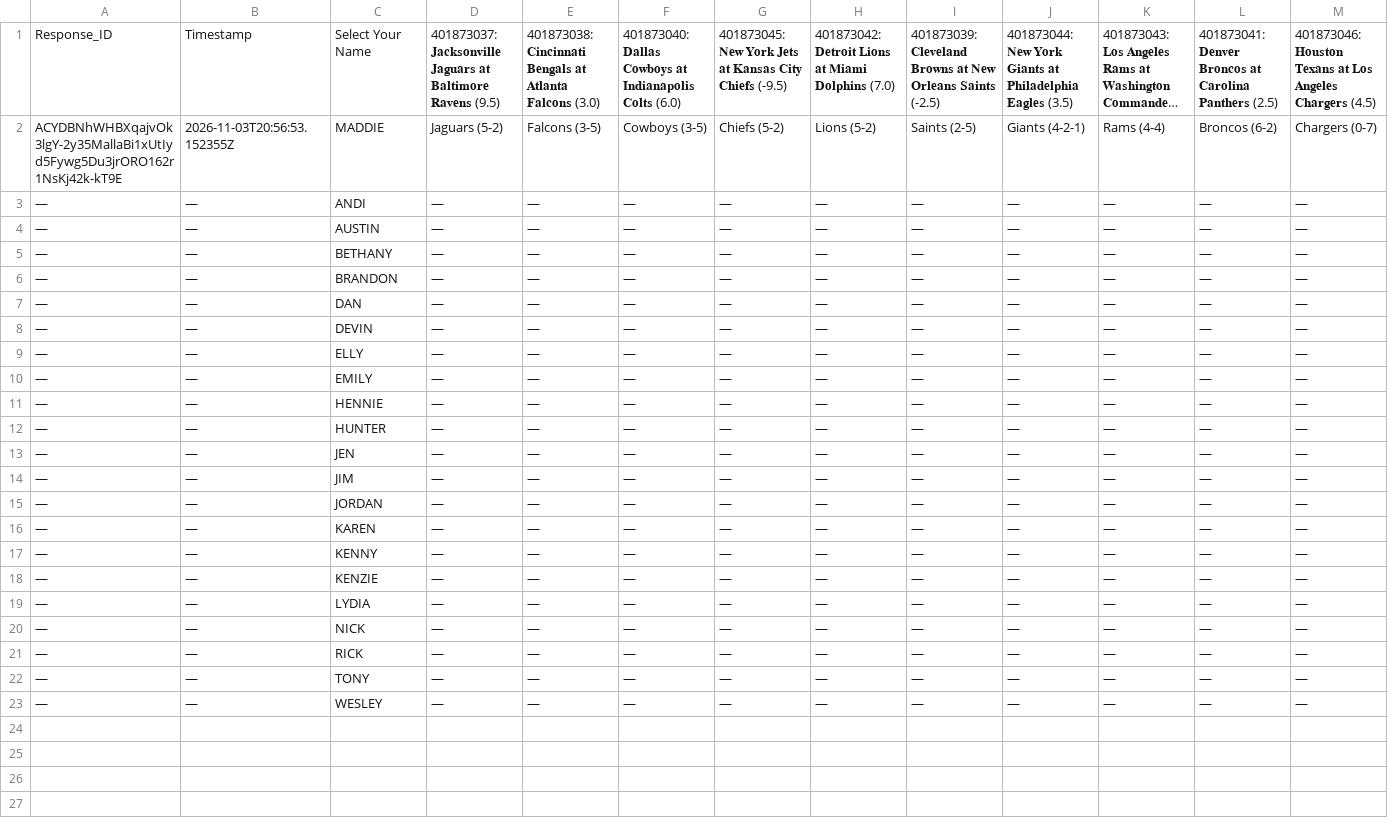
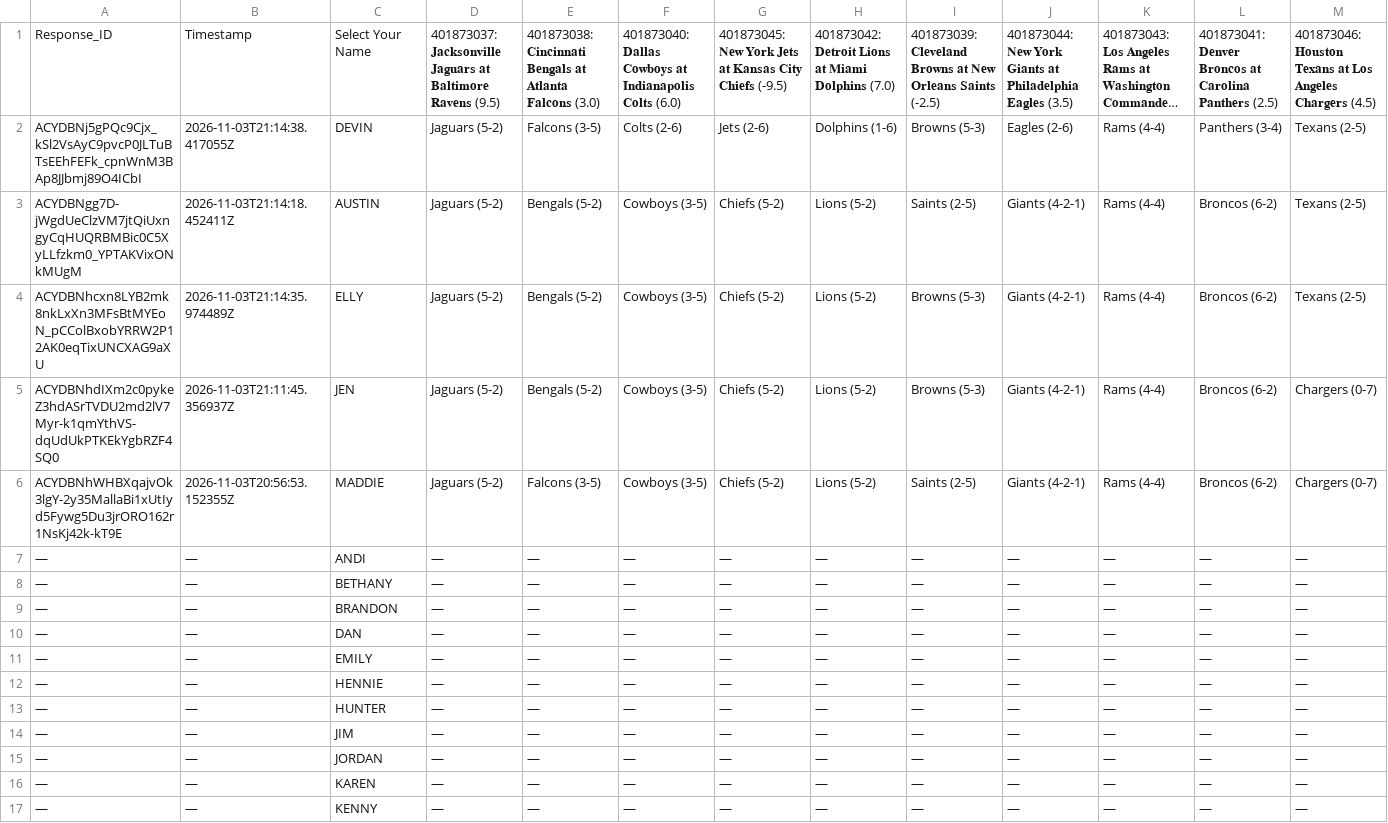
Before and after one commit to JDGehrke/Football_Pool, a CSV file: 2026/Week 9.csv, drawn as a sheet; only a part is shown; the shorter side is filled out with more unchanged rows; long unchanged cells end in …; removed rows and columns are numbered as before the commit, all else as after; rows hold the shown columns only; the diff names each change by its address in the sheet, - before the commit and + after, or states it on an @@ line.

Commit message:
Auto-update NFL pool data

```diff
--- a/2026/Week 9.csv
+++ b/2026/Week 9.csv
+row 2: ACYDBNj5gPQc9Cjx_kSl2VsAyC9pvcP0JLTuBTsEEhFEFk_cpnWnM3BAp8JJbmj89O4ICbI | 2026-11-03T21:14:38.417055Z | DEVIN | Jaguars (5-2) | Falcons (3-5) | Colts (2-6) | Jets (2-6) | Dolphins (1-6) | Browns (5-3) | Eagles (2-6) | Rams (4-4) | Panthers (3-4) | Texans (2-5)
+row 3: ACYDBNgg7D-jWgdUeClzVM7jtQiUxngyCqHUQRBMBic0C5XyLLfzkm0_YPTAKVixONkMUgM | 2026-11-03T21:14:18.452411Z | AUSTIN | Jaguars (5-2) | Bengals (5-2) | Cowboys (3-5) | Chiefs (5-2) | Lions (5-2) | Saints (2-5) | Giants (4-2-1) | Rams (4-4) | Broncos (6-2) | Texans (2-5)
+row 4: ACYDBNhcxn8LYB2mk8nkLxXn3MFsBtMYEoN_pCColBxobYRRW2P12AK0eqTixUNCXAG9aXU | 2026-11-03T21:14:35.974489Z | ELLY | Jaguars (5-2) | Bengals (5-2) | Cowboys (3-5) | Chiefs (5-2) | Lions (5-2) | Browns (5-3) | Giants (4-2-1) | Rams (4-4) | Broncos (6-2) | Texans (2-5)
+row 5: ACYDBNhdIXm2c0pykeZ3hdASrTVDU2md2lV7Myr-k1qmYthVS-dqUdUkPTKEkYgbRZF4SQ0 | 2026-11-03T21:11:45.356937Z | JEN | Jaguars (5-2) | Bengals (5-2) | Cowboys (3-5) | Chiefs (5-2) | Lions (5-2) | Browns (5-3) | Giants (4-2-1) | Rams (4-4) | Broncos (6-2) | Chargers (0-7)
-row 4: — | — | AUSTIN | — | — | — | — | — | — | — | — | — | —
-row 8: — | — | DEVIN | — | — | — | — | — | — | — | — | — | —
-row 9: — | — | ELLY | — | — | — | — | — | — | — | — | — | —
-row 13: — | — | JEN | — | — | — | — | — | — | — | — | — | —
```
Also changed, not shown: 1 other file.
